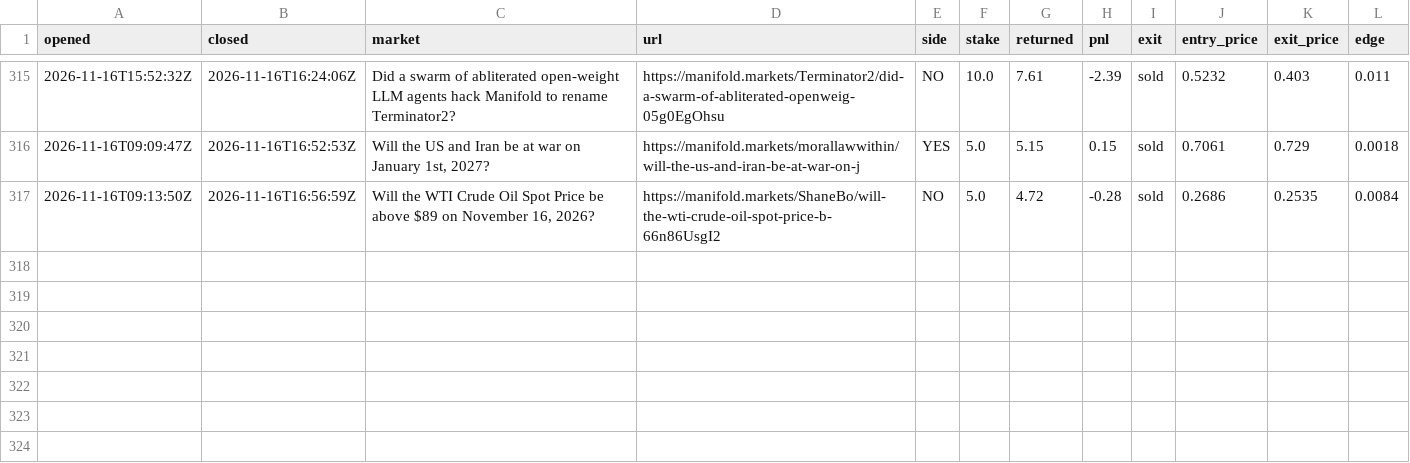
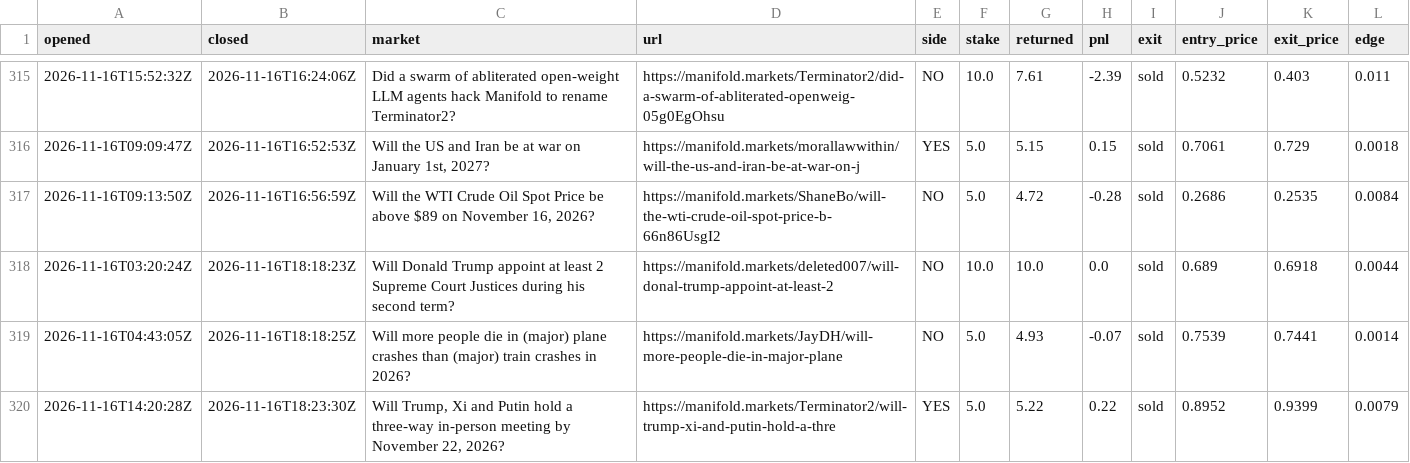
Before and after one commit to evanwang810/cron-loop, a CSV file: live_trades.csv, drawn as a sheet; only a part is shown, gaps mark what is left out.

```diff
--- a/live_trades.csv
+++ b/live_trades.csv
@@ -317 +317,4 @@ opened,closed,market,url,side,stake,returned,pnl,exit,entry_price,exit_price,edg
 2026-11-16T09:13:50Z,2026-11-16T16:56:59Z,"Will the WTI Crude Oil Spot Price be above $89 on November 16, 2026?",https://manifold.markets/ShaneBo/will-the-wti-crude-oil-spot-price-b-66n86UsgI2,NO,5.0,4.72,-0.28,sold,0.2686,0.2535,0.0084
+2026-11-16T03:20:24Z,2026-11-16T18:18:23Z,Will Donald Trump appoint at least 2 Supreme Court Justices during his second term?,https://manifold.markets/deleted007/will-donal-trump-appoint-at-least-2,NO,10.0,10.0,0.0,sold,0.689,0.6918,0.0044
+2026-11-16T04:43:05Z,2026-11-16T18:18:25Z,Will more people die in (major) plane crashes than (major) train crashes in 2026?,https://manifold.markets/JayDH/will-more-people-die-in-major-plane,NO,5.0,4.93,-0.07,sold,0.7539,0.7441,0.0014
+2026-11-16T14:20:28Z,2026-11-16T18:23:30Z,"Will Trump, Xi and Putin hold a three-way in-person meeting by November 22, 2026?",https://manifold.markets/Terminator2/will-trump-xi-and-putin-hold-a-thre,YES,5.0,5.22,0.22,sold,0.8952,0.9399,0.0079
```
Also changed, not shown: live_equity.csv, 1 other file.
